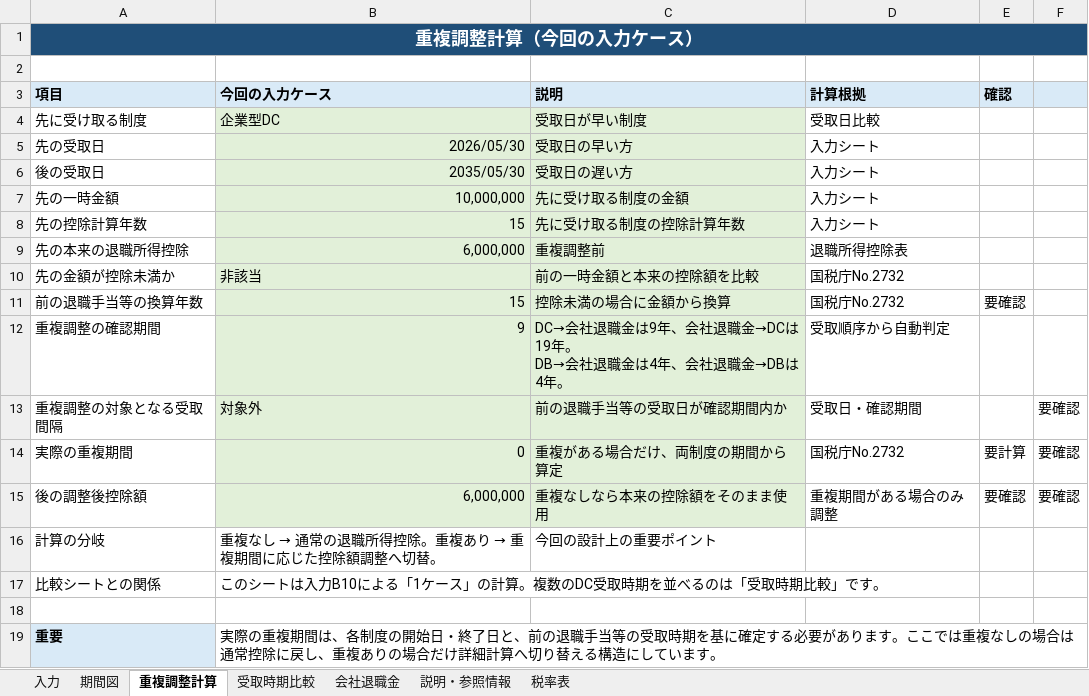
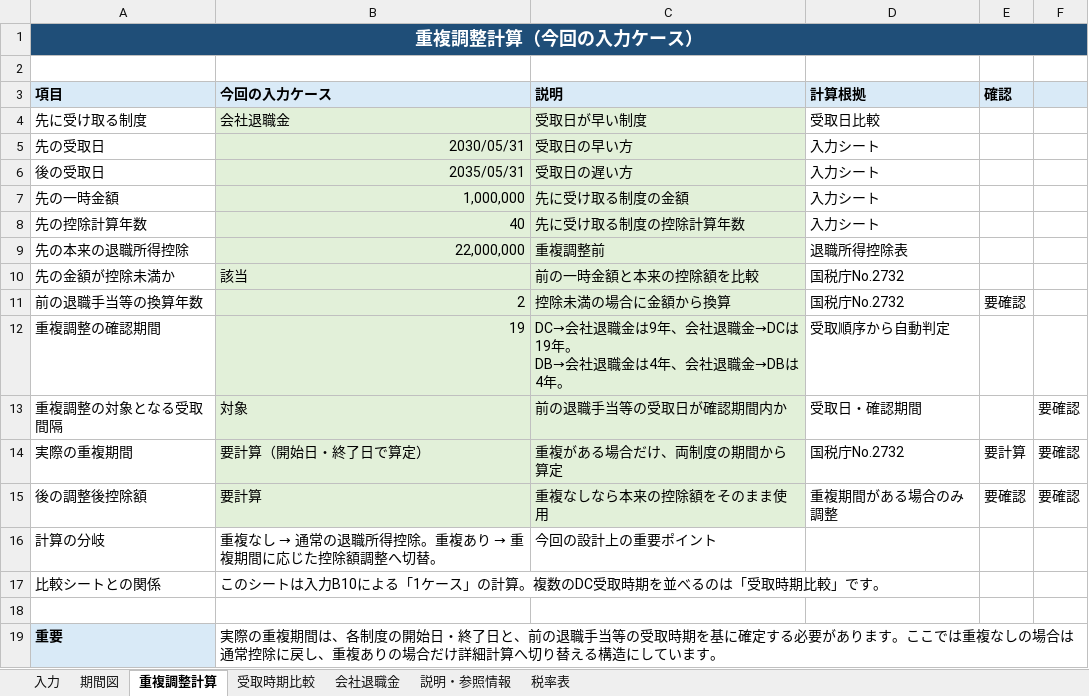
Before and after one commit to pukkunk/retirement-income-tax-dc-excel, an Excel workbook: 退職金_DC・DB_重複調整シミュレーション.xlsx, sheet 重複調整計算, drawn as a sheet; only a part is shown; values as stored, in another font and other column widths than the file's, no borders; the diff names each change by its address in the sheet, - before the commit and + after, or states it on an @@ line.

```diff
--- a/退職金_DC・DB_重複調整シミュレーション.xlsx (sheet 重複調整計算)
+++ b/退職金_DC・DB_重複調整シミュレーション.xlsx (sheet 重複調整計算)
-B4 (今回の入力ケース): 企業型DC
+B4 (今回の入力ケース): 会社退職金
-B5 (今回の入力ケース): 2026/05/30
+B5 (今回の入力ケース): 2030/05/31
-B6 (今回の入力ケース): 2035/05/30
+B6 (今回の入力ケース): 2035/05/31
-B7 (今回の入力ケース): 10,000,000
+B7 (今回の入力ケース): 1,000,000
-B8 (今回の入力ケース): 15
+B8 (今回の入力ケース): 40
-B9 (今回の入力ケース): 6,000,000
+B9 (今回の入力ケース): 22,000,000
-B10 (今回の入力ケース): 非該当
+B10 (今回の入力ケース): 該当
-B11 (今回の入力ケース): 15
+B11 (今回の入力ケース): 2
-B12 (今回の入力ケース): 9
+B12 (今回の入力ケース): 19
-B13 (今回の入力ケース): 対象外
+B13 (今回の入力ケース): 対象
-B14 (今回の入力ケース): 0
+B14 (今回の入力ケース): 要計算（開始日・終了日で算定）
-B15 (今回の入力ケース): 6,000,000
+B15 (今回の入力ケース): 要計算
```
Also changed, not shown: sheet 受取時期比較, sheet 入力, sheet 会社退職金, formulas that keep their value, charts or pictures.
